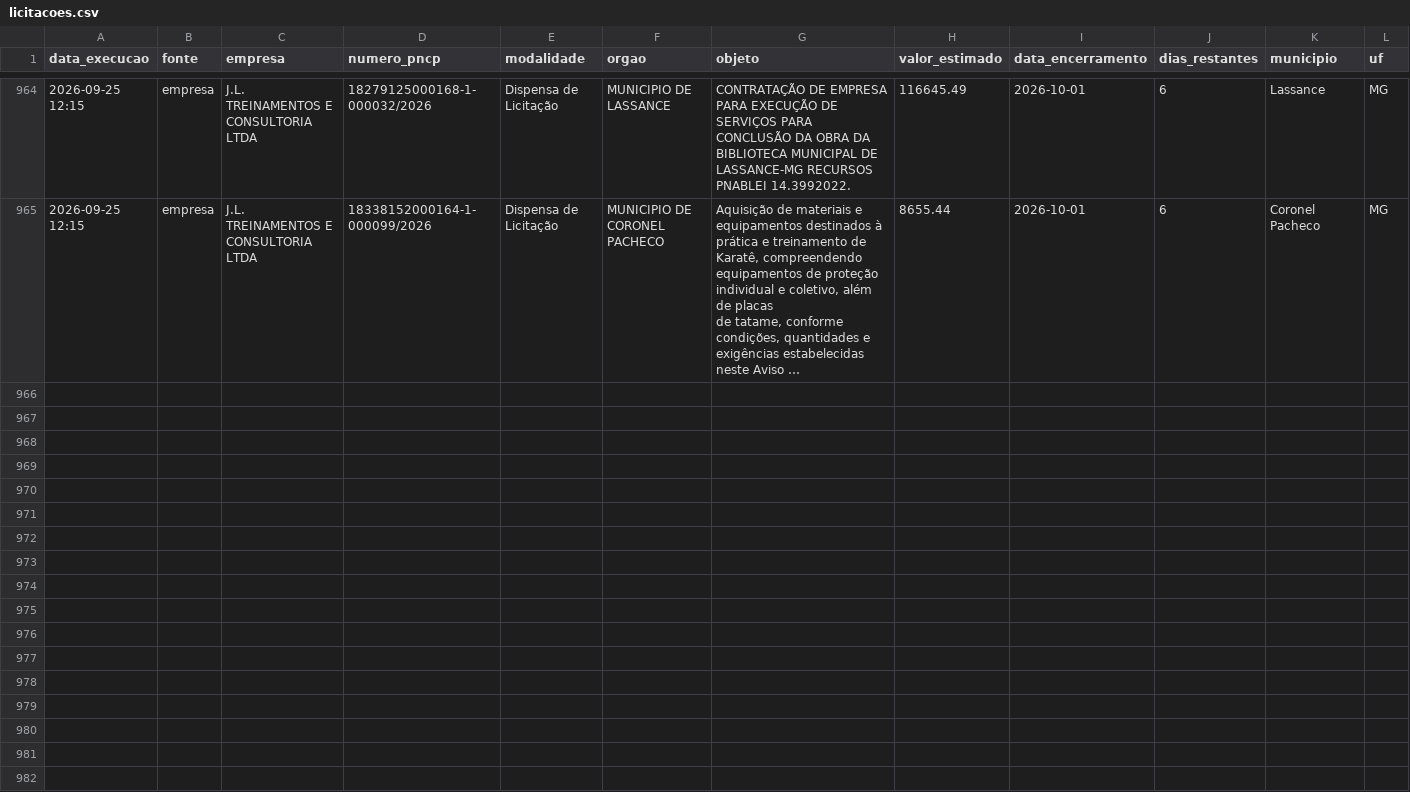
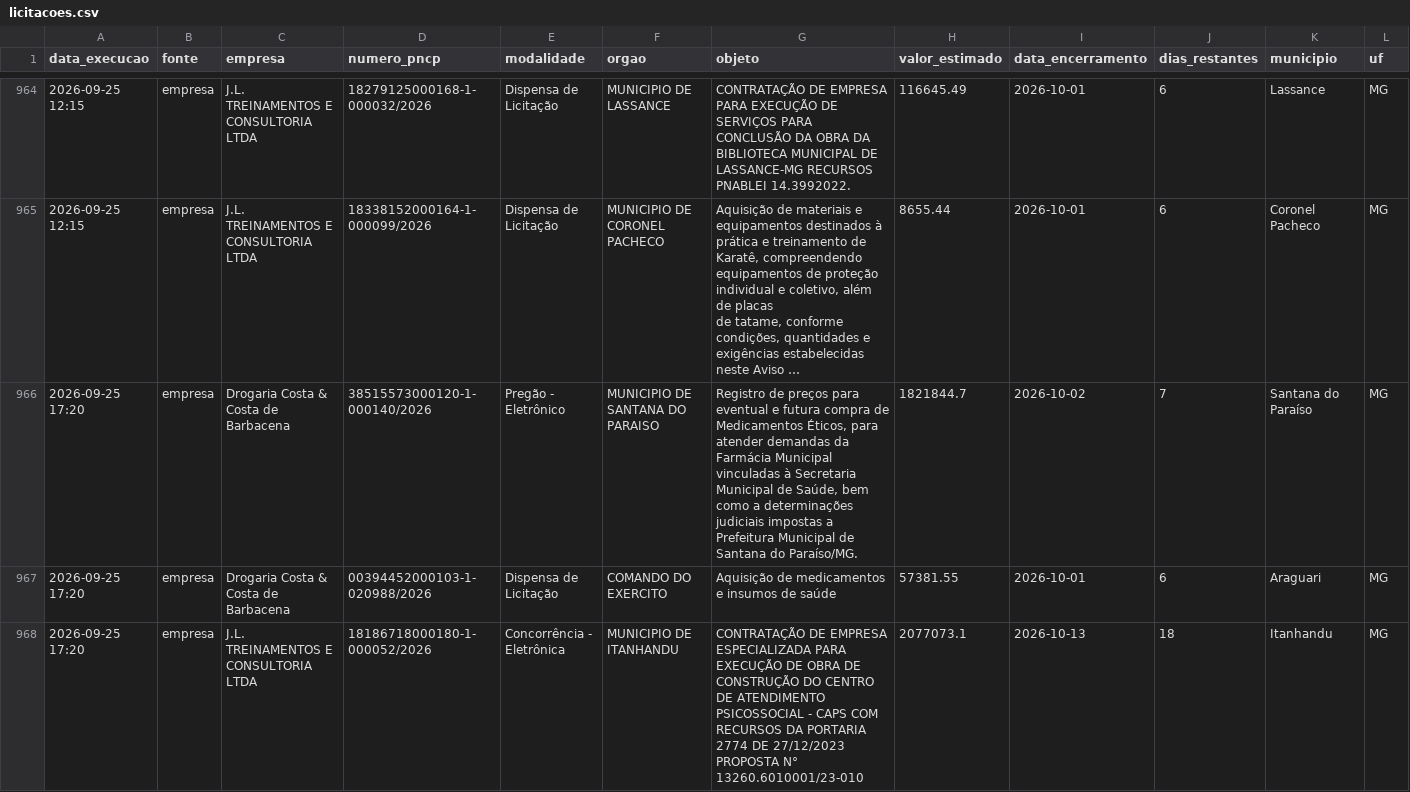
Before and after one commit to santasenna7/monitor-licitacoes-pncp, a CSV file: data/licitacoes.csv, drawn as a sheet; only a part is shown, gaps mark what is left out; long unchanged cells end in …; rows hold the shown columns only; the diff covers the shown part only; the diff names each change by its address in the sheet, - before the commit and + after, or states it on an @@ line.

```diff
--- a/data/licitacoes.csv
+++ b/data/licitacoes.csv
+row 966: 2026-09-25 17:20 | empresa | Drogaria Costa & Costa de Barbacena | 38515573000120-1-000140/2026 | Pregão - Eletrônico | MUNICIPIO DE SANTANA DO PARAISO | Registro de preços para eventual e futura compra de Medicamentos Éticos, para atender demandas da Farmácia Municipal vinculadas à Secretaria Municipal de Saúde, bem como a determinações judiciais impostas a Prefeitura Municipal de Santana do Paraíso/MG. | 1821844.7 | 2026-10-02 | 7 | Santana do Paraíso | MG
+row 967: 2026-09-25 17:20 | empresa | Drogaria Costa & Costa de Barbacena | 00394452000103-1-020988/2026 | Dispensa de Licitação | COMANDO DO EXERCITO | Aquisição de medicamentos e insumos de saúde | 57381.55 | 2026-10-01 | 6 | Araguari | MG
+row 968: 2026-09-25 17:20 | empresa | J.L. TREINAMENTOS E CONSULTORIA LTDA | 18186718000180-1-000052/2026 | Concorrência - Eletrônica | MUNICIPIO DE ITANHANDU | CONTRATAÇÃO DE EMPRESA ESPECIALIZADA PARA EXECUÇÃO DE OBRA DE CONSTRUÇÃO DO CENTRO DE ATENDIMENTO PSICOSSOCIAL - CAPS COM RECURSOS DA PORTARIA 2774 DE 27/12/2023 PROPOSTA N° 13260.6010001/23-010 | 2077073.1 | 2026-10-13 | 18 | Itanhandu | MG
```
Also changed, not shown: 3 added rows elsewhere in this file, data/resumo_empresa.csv, 2 other files.
